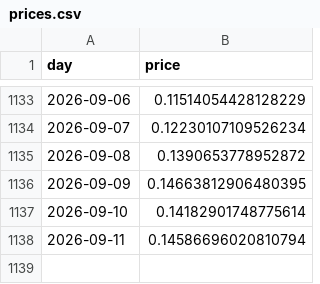
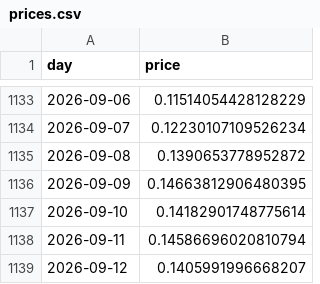
Before and after one commit to cianfru/pepecoin_terminal, a CSV file: prices.csv, drawn as a sheet; only a part is shown, gaps mark what is left out.

```diff
--- a/prices.csv
+++ b/prices.csv
@@ -1138 +1138,2 @@ day,price
 2026-09-11,0.14586696020810794
+2026-09-12,0.1405991996668207
```
Also changed, not shown: 22 other files.
